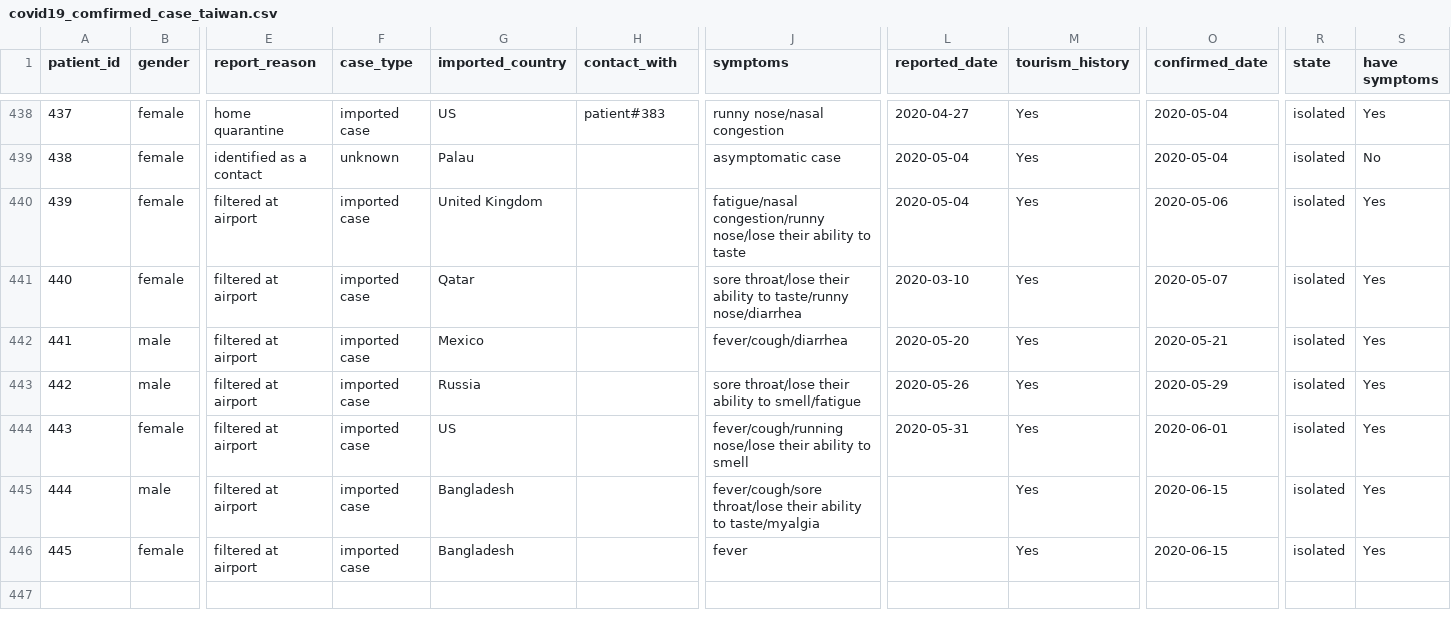
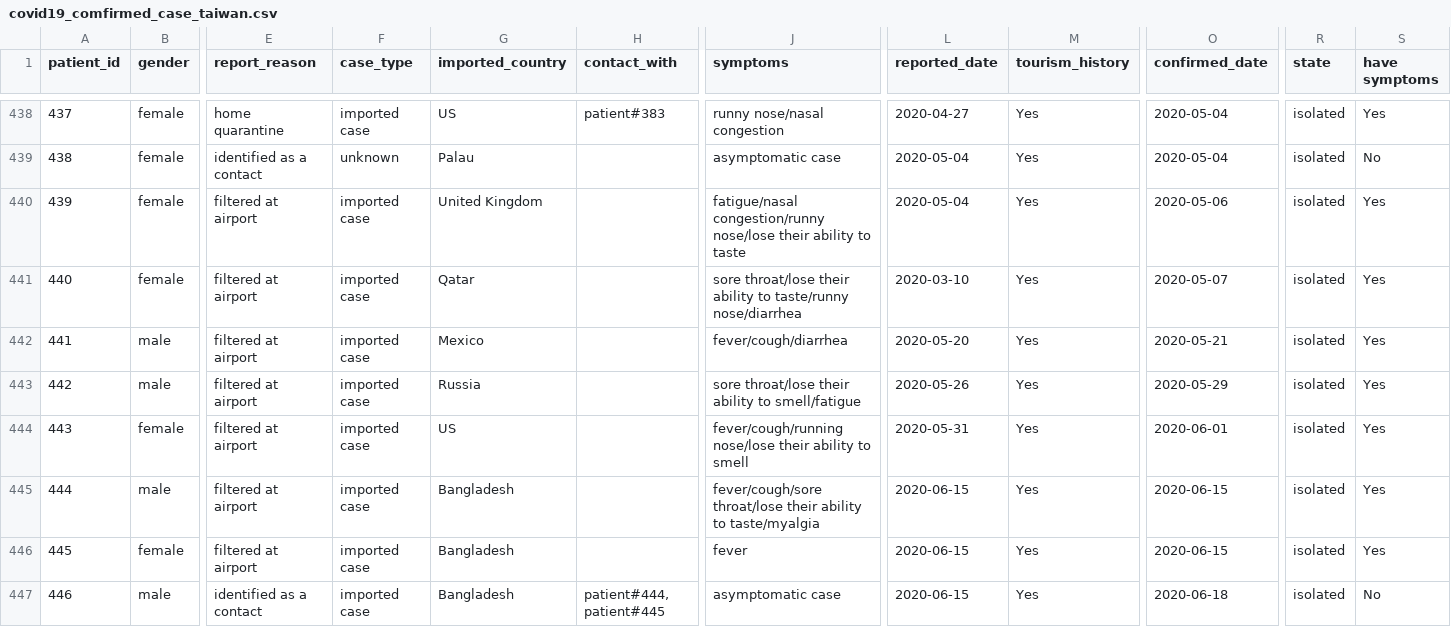
Before and after one commit to readr-media/readr-data, a CSV file: covid-19/covid19_comfirmed_case_taiwan.csv, drawn as a sheet; only a part is shown, gaps mark what is left out; rows hold the shown columns only; the diff names each change by its address in the sheet, - before the commit and + after, or states it on an @@ line.

Commit message:
update

```diff
--- a/covid-19/covid19_comfirmed_case_taiwan.csv
+++ b/covid-19/covid19_comfirmed_case_taiwan.csv
-L445:L446 (reported_date): (empty)
+L445:L446 (reported_date): 2020-06-15
+row 447: 446 | male | identified as a contact | imported case | Bangladesh | patient#444, patient#445 | asymptomatic case | 2020-06-15 | Yes | 2020-06-18 | isolated | No
```
